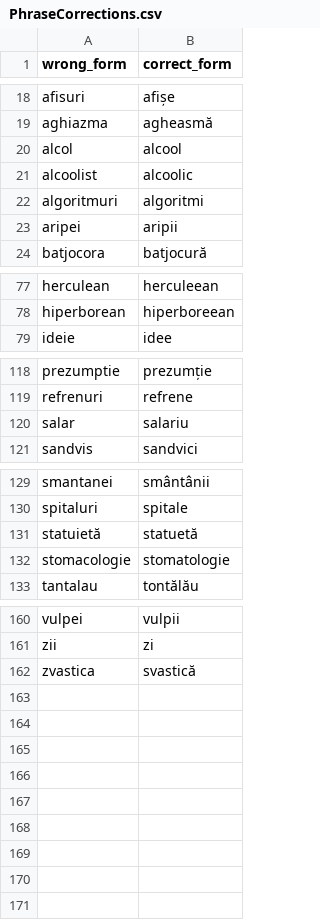
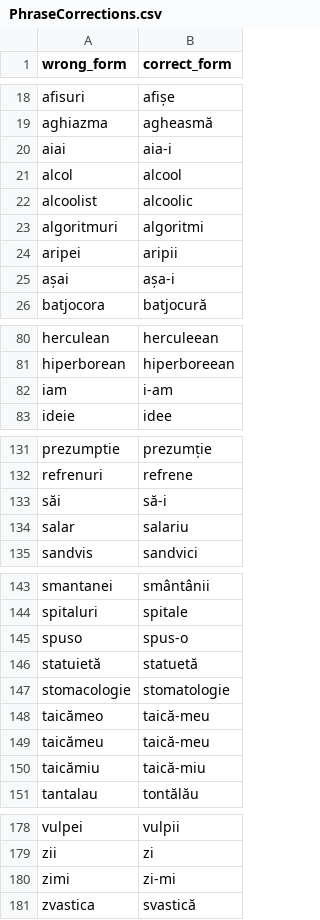
Before and after one commit to tacheometry/Agramat, a CSV file: PhraseCorrections.csv, drawn as a sheet; only a part is shown, gaps mark what is left out; the diff covers the shown part only.

```diff
--- a/PhraseCorrections.csv
+++ b/PhraseCorrections.csv
@@ -19,2 +19,3 @@ afisuri,afișe
 aghiazma,agheasmă
+aiai,aia-i
 alcol,alcool
@@ -23,2 +24,3 @@ algoritmuri,algoritmi
 aripei,aripii
+așai,așa-i
 batjocora,batjocură
@@ -78,2 +81,3 @@ herculean,herculeean
 hiperborean,hiperboreean
+iam,i-am
 ideie,idee
@@ -119,2 +132,3 @@ prezumptie,prezumție
 refrenuri,refrene
+săi,să-i
 salar,salariu
@@ -130,4 +144,8 @@ smantanei,smântânii
 spitaluri,spitale
+spuso,spus-o
 statuietă,statuetă
 stomacologie,stomatologie
+taicămeo,taică-meu
+taicămeu,taică-meu
+taicămiu,taică-miu
 tantalau,tontălău
@@ -161,2 +179,3 @@ vulpei,vulpii
 zii,zi
+zimi,zi-mi
 zvastica,svastică
```
Also changed, not shown: 10 added rows elsewhere in this file.
